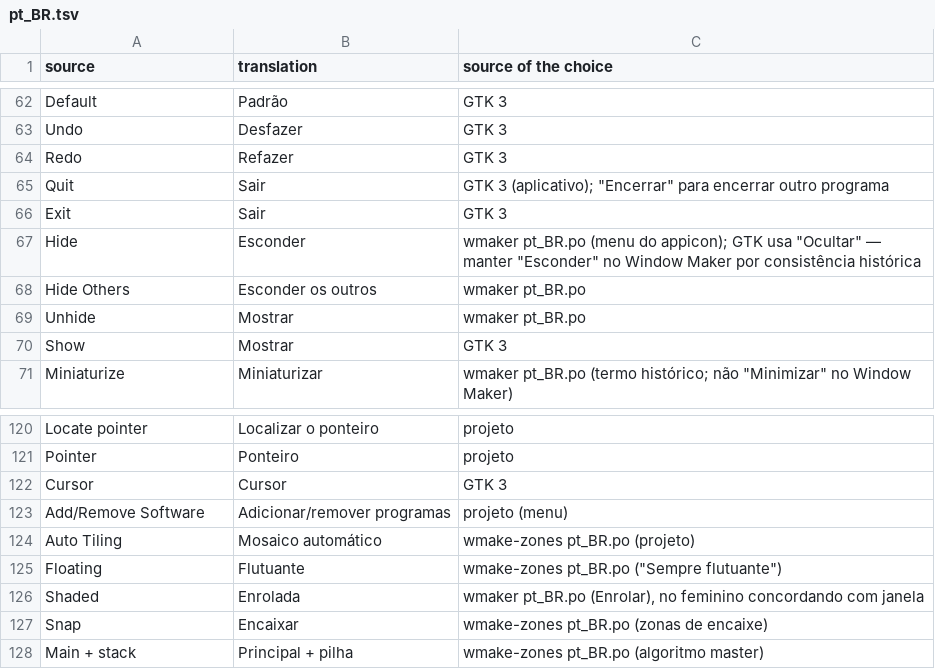
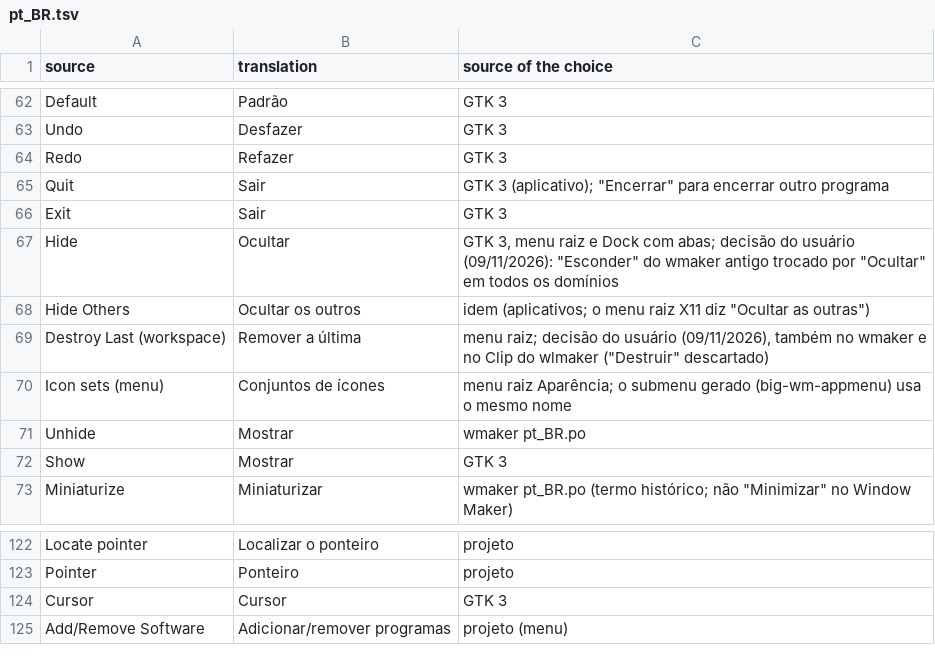
Before and after one commit to big-windowmaker/wmake-zones, a TSV file: po/glossary/pt_BR.tsv, drawn as a sheet; only a part is shown, gaps mark what is left out.

```diff
--- a/po/glossary/pt_BR.tsv
+++ b/po/glossary/pt_BR.tsv
@@ -66,4 +66,6 @@ Quit	Sair	GTK 3 (aplicativo); "Encerrar" para encerrar outro programa
 Exit	Sair	GTK 3
-Hide	Esconder	wmaker pt_BR.po (menu do appicon); GTK usa "Ocultar" — manter "Esconder" no Window Maker por consistência histórica
-Hide Others	Esconder os outros	wmaker pt_BR.po
+Hide	Ocultar	GTK 3, menu raiz e Dock com abas; decisão do usuário (09/11/2026): "Esconder" do wmaker antigo trocado por "Ocultar" em todos os domínios
+Hide Others	Ocultar os outros	idem (aplicativos; o menu raiz X11 diz "Ocultar as outras")
+Destroy Last (workspace)	Remover a última	menu raiz; decisão do usuário (09/11/2026), também no wmaker e no Clip do wlmaker ("Destruir" descartado)
+Icon sets (menu)	Conjuntos de ícones	menu raiz Aparência; o submenu gerado (big-wm-appmenu) usa o mesmo nome
 Unhide	Mostrar	wmaker pt_BR.po
@@ -123,6 +125 @@ Cursor	Cursor	GTK 3
 Add/Remove Software	Adicionar/remover programas	projeto (menu)
-Auto Tiling	Mosaico automático	wmake-zones pt_BR.po (projeto)
-Floating	Flutuante	wmake-zones pt_BR.po ("Sempre flutuante")
-Shaded	Enrolada	wmaker pt_BR.po (Enrolar), no feminino concordando com janela
-Snap	Encaixar	wmake-zones pt_BR.po (zonas de encaixe)
-Main + stack	Principal + pilha	wmake-zones pt_BR.po (algoritmo master)
```
Also changed, not shown: 1 other file.
